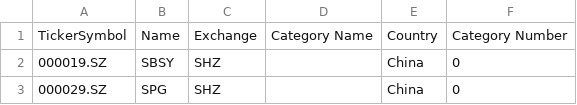
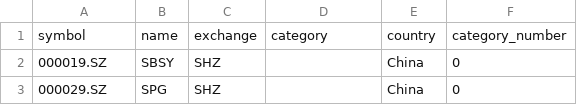
Before and after one commit to bouwehand/ChocolateFactory, a CSV file: Lib/Yahoo/doc/YahooTickerSymbols.csv, drawn as a sheet; only a part is shown.

```diff
--- a/Lib/Yahoo/doc/YahooTickerSymbols.csv
+++ b/Lib/Yahoo/doc/YahooTickerSymbols.csv
@@ -1,2 +1,2 @@
-TickerSymbol,Name,Exchange,Category Name,Country,Category Number
+symbol,name,exchange,category,country,category_number
 000019.SZ,SBSY,SHZ,,China,0
```
Also changed, not shown: 5 other files.
